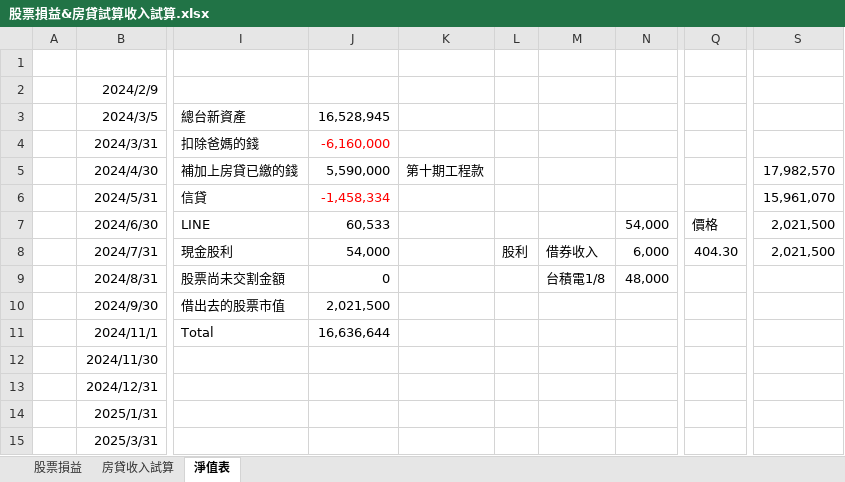
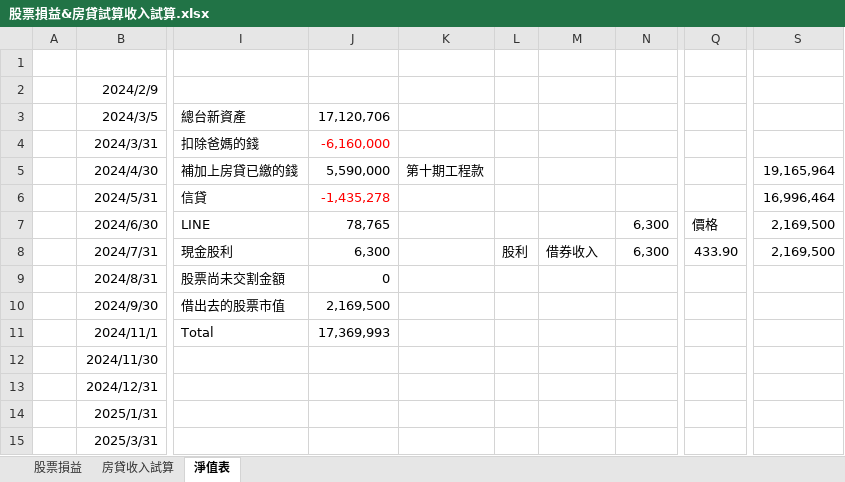
Before and after one commit to mark838308/Mark-Wang, an Excel workbook: 股票損益&房貸試算收入試算.xlsx, sheet 淨值表, drawn as a sheet; only a part is shown, gaps mark what is left out; values as stored, in another font and other column widths than the file's, no borders; the diff names each change by its address in the sheet, - before the commit and + after, or states it on an @@ line.

```diff
--- a/股票損益&房貸試算收入試算.xlsx (sheet 淨值表)
+++ b/股票損益&房貸試算收入試算.xlsx (sheet 淨值表)
-J3: 16,528,945
+J3: 17,120,706
-S5: 17,982,570
+S5: 19,165,964
-J6: -1,458,334
+J6: -1,435,278
-S6: 15,961,070
+S6: 16,996,464
-J7: 60,533
+J7: 78,765
-N7: 54,000
+N7: 6,300
-S7:S8: 2,021,500
+S7:S8: 2,169,500
-J8: 54,000
+J8: 6,300
-N8: 6,000
+N8: 6,300
-Q8: 404.30
+Q8: 433.90
-M9: 台積電1/8
+M9: (empty)
-N9: 48,000
+N9: (empty)
-J10: 2,021,500
+J10: 2,169,500
-J11: 16,636,644
+J11: 17,369,993
```
Also changed, not shown: sheet 股票損益, formulas that keep their value.
